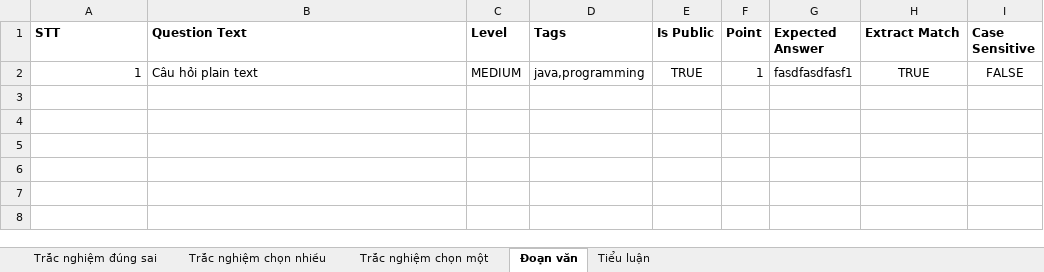
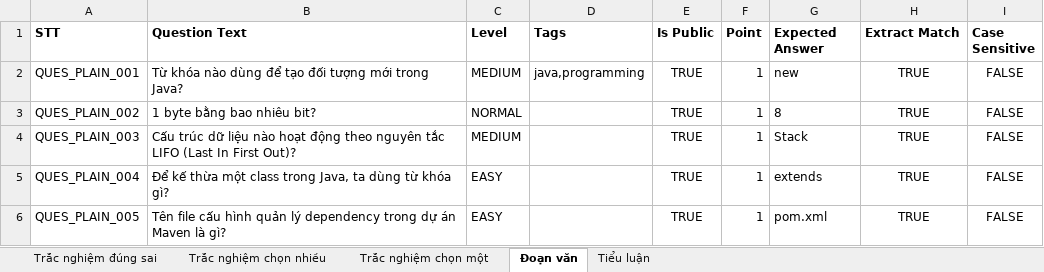
Before and after one commit to dunhhadka/exam-web, an Excel workbook: backend/src/main/resources/templates/excels/import_question.xlsx, sheet Đoạn văn, drawn as a sheet; values as stored, in another font and other column widths than the file's, no borders; the diff names each change by its address in the sheet, - before the commit and + after, or states it on an @@ line.

```diff
--- a/backend/src/main/resources/templates/excels/import_question.xlsx (sheet Đoạn văn)
+++ b/backend/src/main/resources/templates/excels/import_question.xlsx (sheet Đoạn văn)
-A2 (STT): 1
+A2 (STT): QUES_PLAIN_001
-B2 (Question Text): Câu hỏi plain text
+B2 (Question Text): Từ khóa nào dùng để tạo đối tượng mới trong Java?
-G2 (Expected Answer): fasdfasdfasf1
+G2 (Expected Answer): new
+row 3: QUES_PLAIN_002 | 1 byte bằng bao nhiêu bit? | NORMAL |  | TRUE | 1 | 8 | TRUE | FALSE
+row 4: QUES_PLAIN_003 | Cấu trúc dữ liệu nào hoạt động theo nguyên tắc LIFO (Last In First Out)? | MEDIUM |  | TRUE | 1 | Stack | TRUE | FALSE
+row 5: QUES_PLAIN_004 | Để kế thừa một class trong Java, ta dùng từ khóa gì? | EASY |  | TRUE | 1 | extends | TRUE | FALSE
+row 6: QUES_PLAIN_005 | Tên file cấu hình quản lý dependency trong dự án Maven là gì? | EASY |  | TRUE | 1 | pom.xml | TRUE | FALSE
```
Also changed, not shown: sheet Trắc nghiệm chọn một, sheet Trắc nghiệm chọn nhiều, sheet Trắc nghiệm đúng sai, sheet Tiểu luận, 1 other file.
